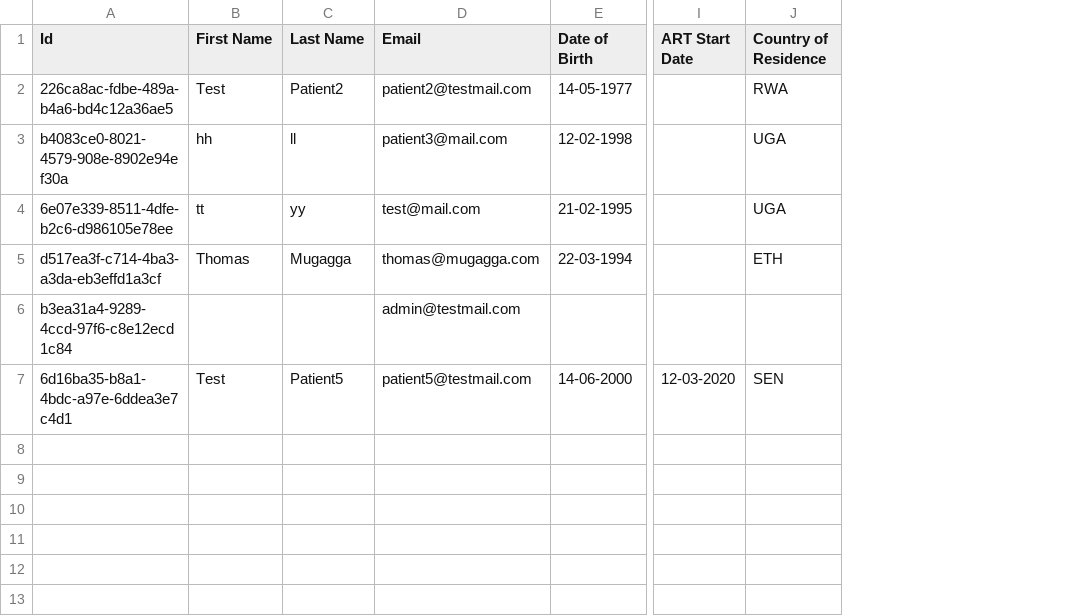
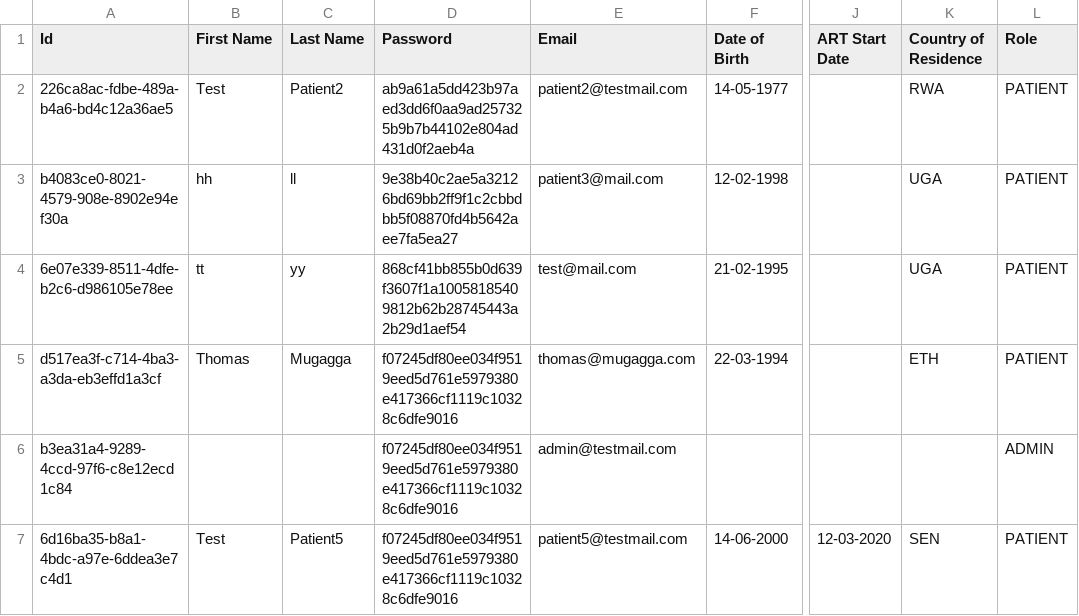
Before and after one commit to esthcarelle/Life-Prognosis, a CSV file: src/users.csv, drawn as a sheet; only a part is shown, gaps mark what is left out; the diff names each change by its address in the sheet, - before the commit and + after, or states it on an @@ line.

```diff
--- a/src/users.csv
+++ b/src/users.csv
+column D (Password), rows 2-7: ab9a61a5dd423b97aed3dd6f0aa9ad257325b9b7b44102e804ad431d0f2aeb4a | 9e38b40c2ae5a32126bd69bb2ff9f1c2cbbdbb5f08870fd4b5642aee7fa5ea27 | 868cf41bb855b0d639f3607f1a10058185409812b62b28745443a2b29d1aef54 | f07245df80ee034f9519eed5d761e5979380e417366cf1119c10328c6dfe9016 | f07245df80ee034f9519eed5d761e5979380e417366cf1119c10328c6dfe9016 | f07245df80ee034f9519eed5d761e5979380e417366cf1119c10328c6dfe9016
+column L (Role), rows 2-7: PATIENT | PATIENT | PATIENT | PATIENT | ADMIN | PATIENT
```
Also changed, not shown: 9 other files.
